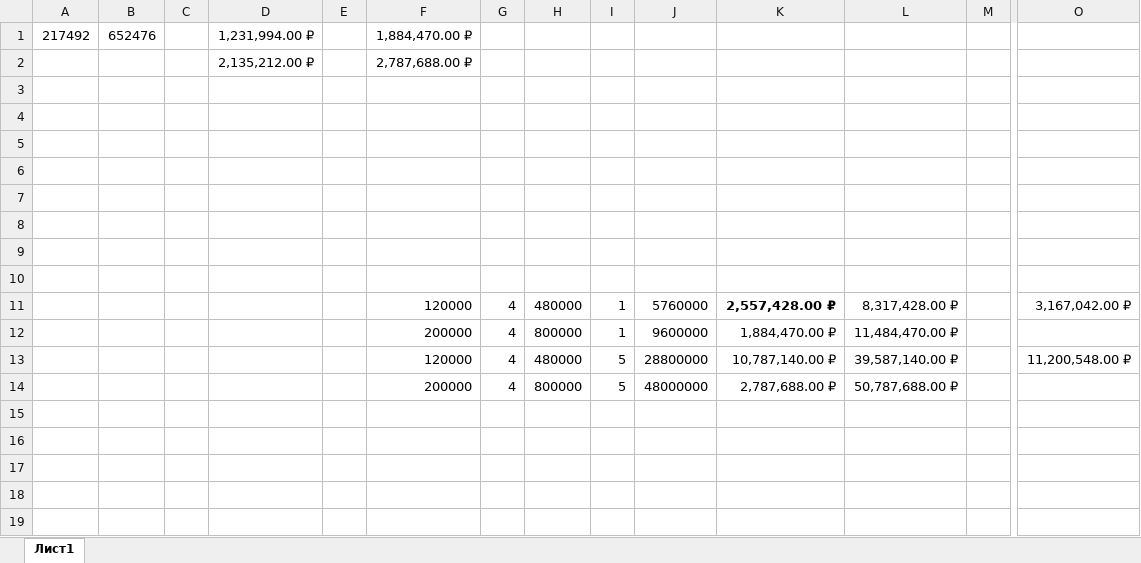
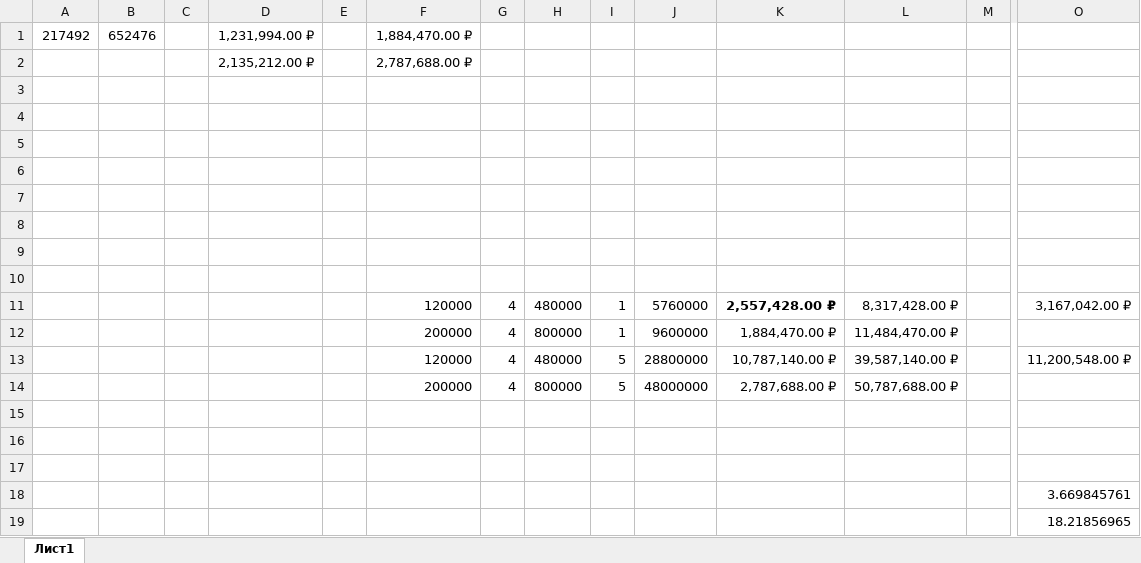
Before and after one commit to Vovik48rus/Data-storage-systems-6-semester-Mirea-, an Excel workbook: ПР3/Расчет Ceph и Garage.xlsx, sheet Лист1, drawn as a sheet; only a part is shown, gaps mark what is left out; values as stored, in another font and other column widths than the file's, no borders; rows hold the shown columns only; the diff names each change by its address in the sheet, - before the commit and + after, or states it on an @@ line.

```diff
--- a/ПР3/Расчет Ceph и Garage.xlsx (sheet Лист1)
+++ b/ПР3/Расчет Ceph и Garage.xlsx (sheet Лист1)
+row 15: (empty)
+row 16: (empty)
+row 17: (empty)
+row 18:  |  |  |  |  |  |  |  |  |  |  |  |  | 3.669845761
+row 19:  |  |  |  |  |  |  |  |  |  |  |  |  | 18.21856965
```
Also changed, not shown: 3 other files.
